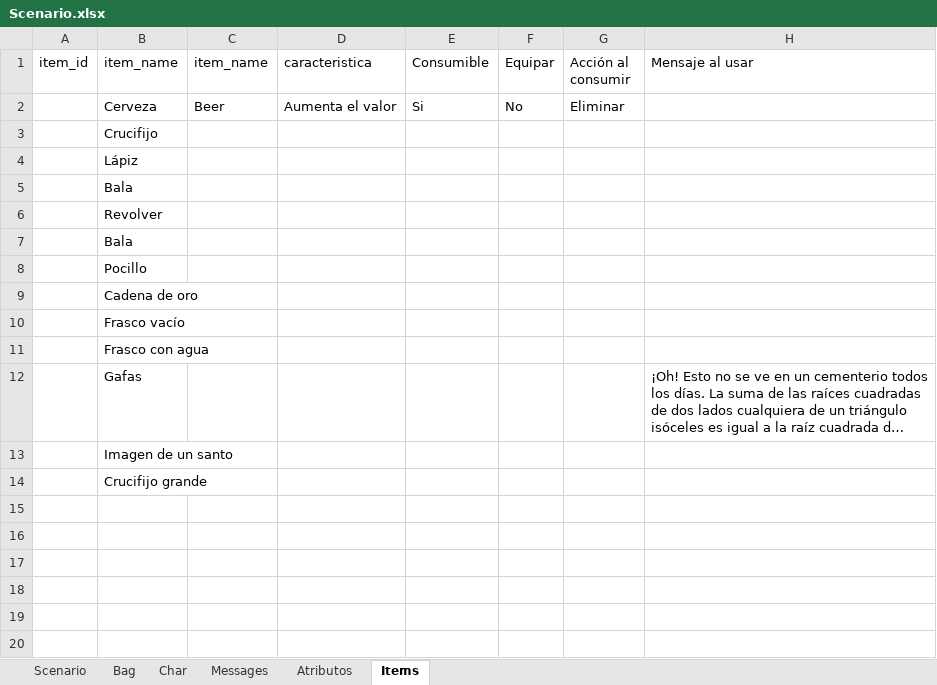
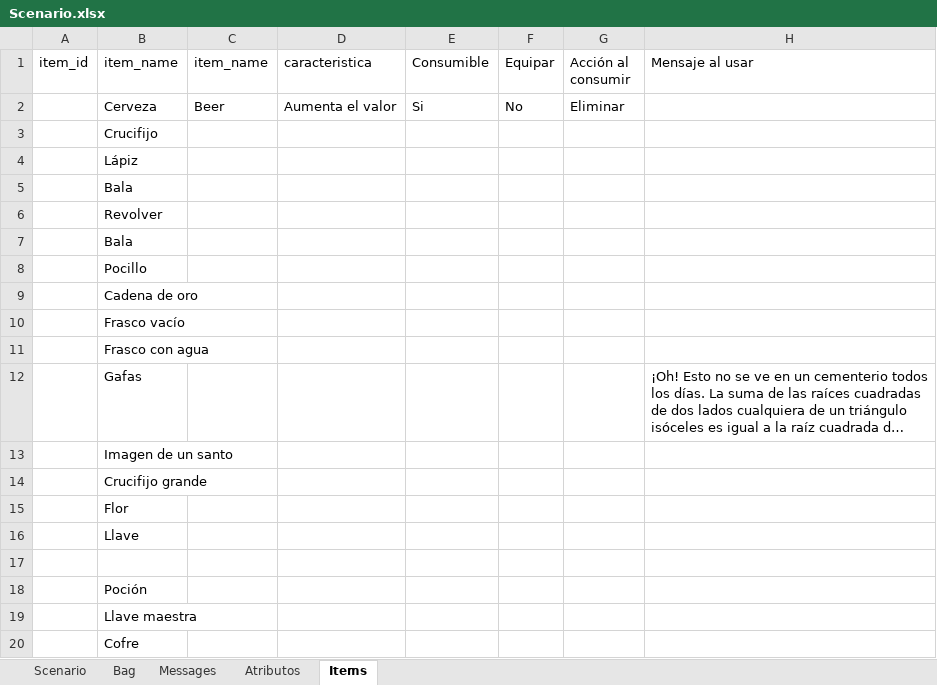
Before and after one commit to rockcor0/the-program-123-game, an Excel workbook: data/Scenario.xlsx, sheet Items, drawn as a sheet; long unchanged cells end in …; values as stored, in another font and other column widths than the file's, no borders; the diff names each change by its address in the sheet, - before the commit and + after, or states it on an @@ line.

```diff
--- a/data/Scenario.xlsx (sheet Items)
+++ b/data/Scenario.xlsx (sheet Items)
-sheet tab: Char
+row 15:  | Flor
+row 16:  | Llave
+row 17: (empty)
+row 18:  | Poción
+row 19:  | Llave maestra
+row 20:  | Cofre
```
Also changed, not shown: sheet Atributos, sheet Messages, 5 other files.
